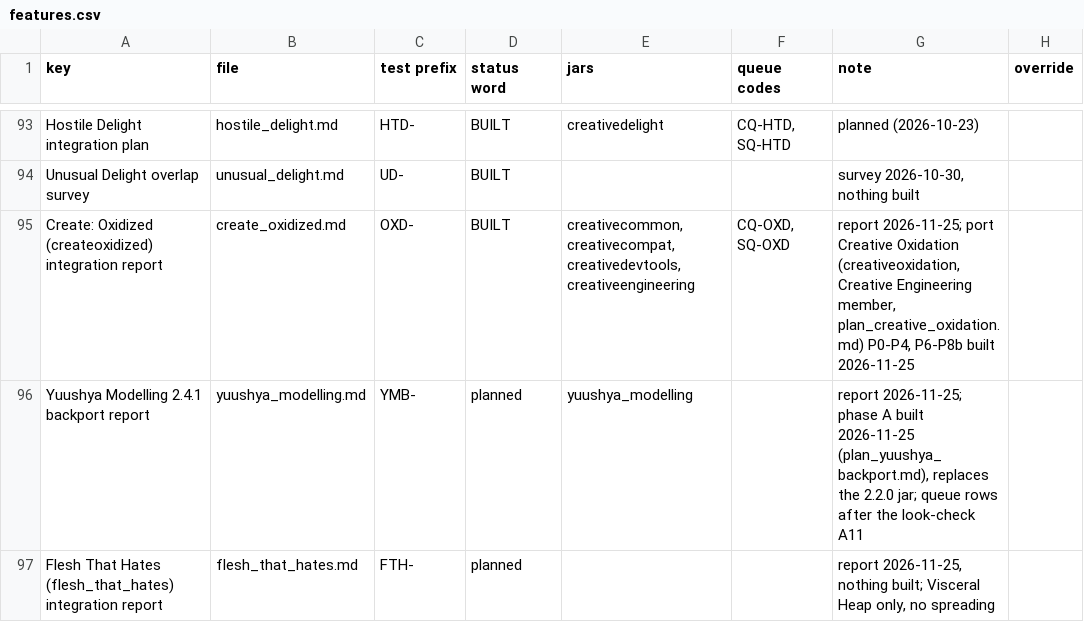
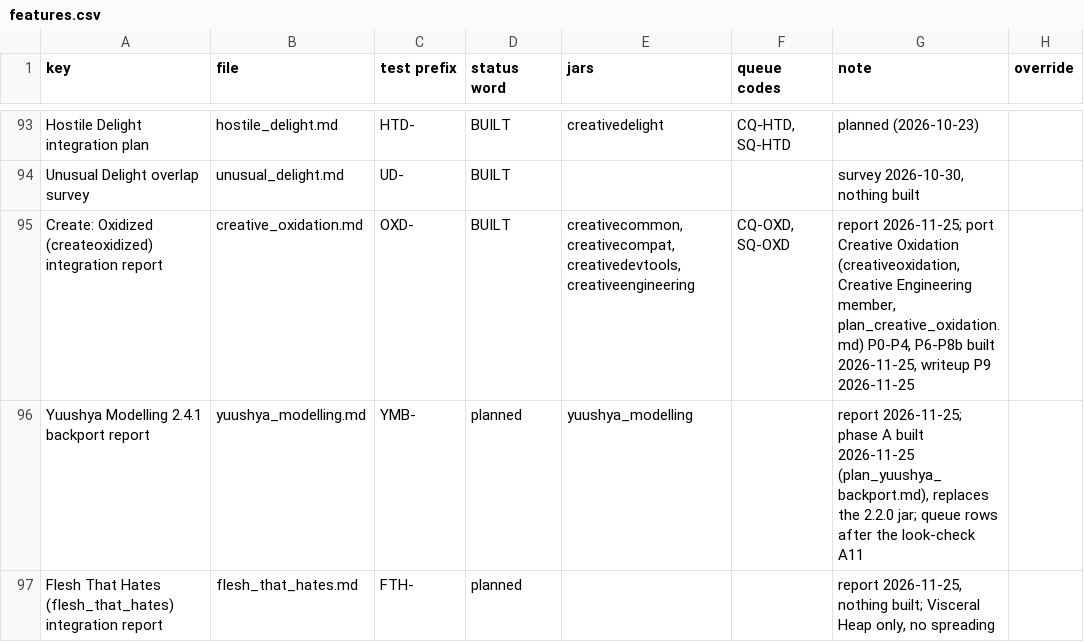
Before and after one commit to SaintAlfonzo/CreativeEngineering, a CSV file: feature_writeup/status/features.csv, drawn as a sheet; only a part is shown, gaps mark what is left out; the diff names each change by its address in the sheet, - before the commit and + after, or states it on an @@ line.

```diff
--- a/feature_writeup/status/features.csv
+++ b/feature_writeup/status/features.csv
-B95 (file): create_oxidized.md
+B95 (file): creative_oxidation.md
-G95 (note): …P6-P8b built 2026-11-25
+G95 (note): …P6-P8b built 2026-11-25, writeup P9 2026-11-25
```
Also changed, not shown: 7 other files.
